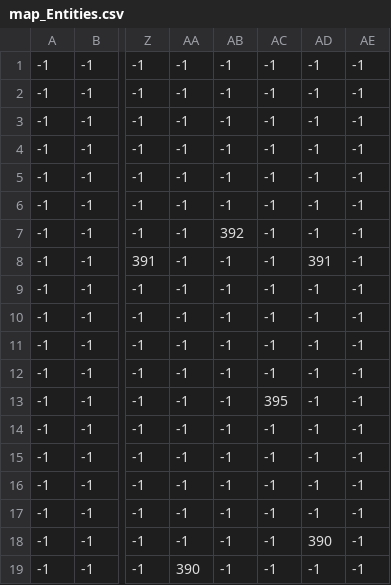
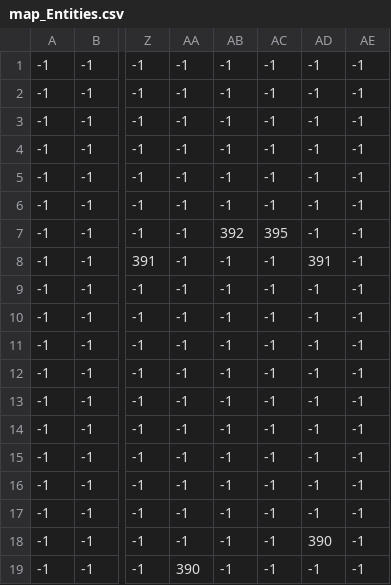
Before and after one commit to DLMikeMOD/Proiect-SC, a CSV file: AoXoG-main/2-initial-setup/assets/map_objects/map_Entities.csv, drawn as a sheet; only a part is shown, gaps mark what is left out; the diff names each change by its address in the sheet, - before the commit and + after, or states it on an @@ line.

```diff
--- a/AoXoG-main/2-initial-setup/assets/map_objects/map_Entities.csv
+++ b/AoXoG-main/2-initial-setup/assets/map_objects/map_Entities.csv
-AC7: -1
+AC7: 395
-AC13: 395
+AC13: -1
```
Also changed, not shown: 5 other files.
